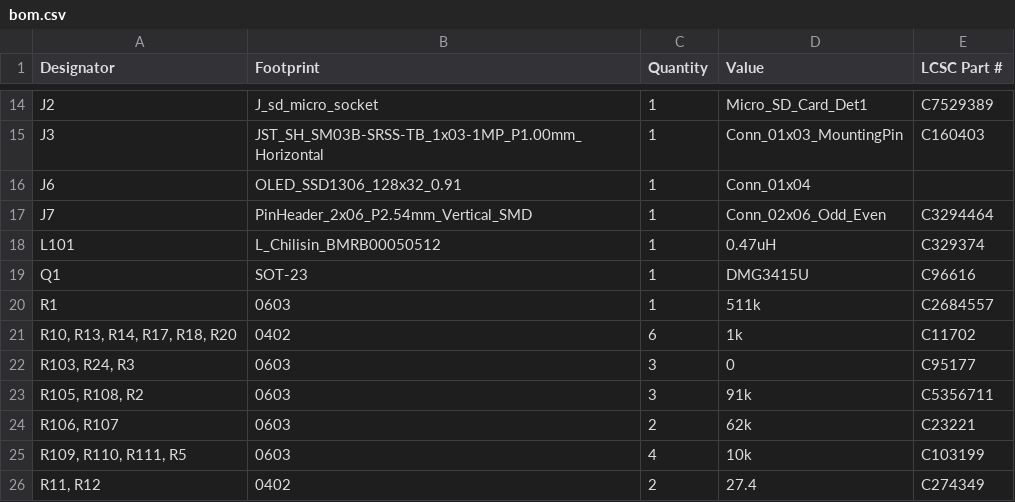
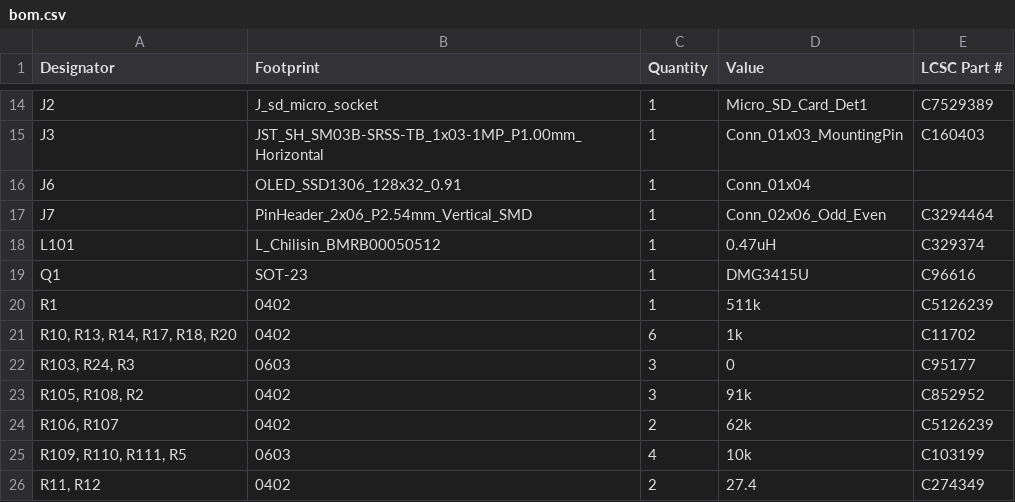
Before and after one commit to afonsus1997/Inercia-floppy-badge, a CSV file: Hardware/mod-badge-inercia/production/bom.csv, drawn as a sheet; only a part is shown, gaps mark what is left out.

```diff
--- a/Hardware/mod-badge-inercia/production/bom.csv
+++ b/Hardware/mod-badge-inercia/production/bom.csv
@@ -19,7 +19,7 @@ L101,L_Chilisin_BMRB00050512,1,0.47uH,C329374
 Q1,SOT-23,1,DMG3415U,C96616
-R1,0603,1,511k,C2684557
+R1,0402,1,511k,C5126239
 "R10, R13, R14, R17, R18, R20",0402,6,1k,C11702
 "R103, R24, R3",0603,3,0,C95177
-"R105, R108, R2",0603,3,91k,C5356711
-"R106, R107",0603,2,62k,C23221
+"R105, R108, R2",0402,3,91k,C852952
+"R106, R107",0402,2,62k,C5126239
 "R109, R110, R111, R5",0603,4,10k,C103199
```
Also changed, not shown: Hardware/mod-badge-inercia/production/positions.csv, 11 other files.
